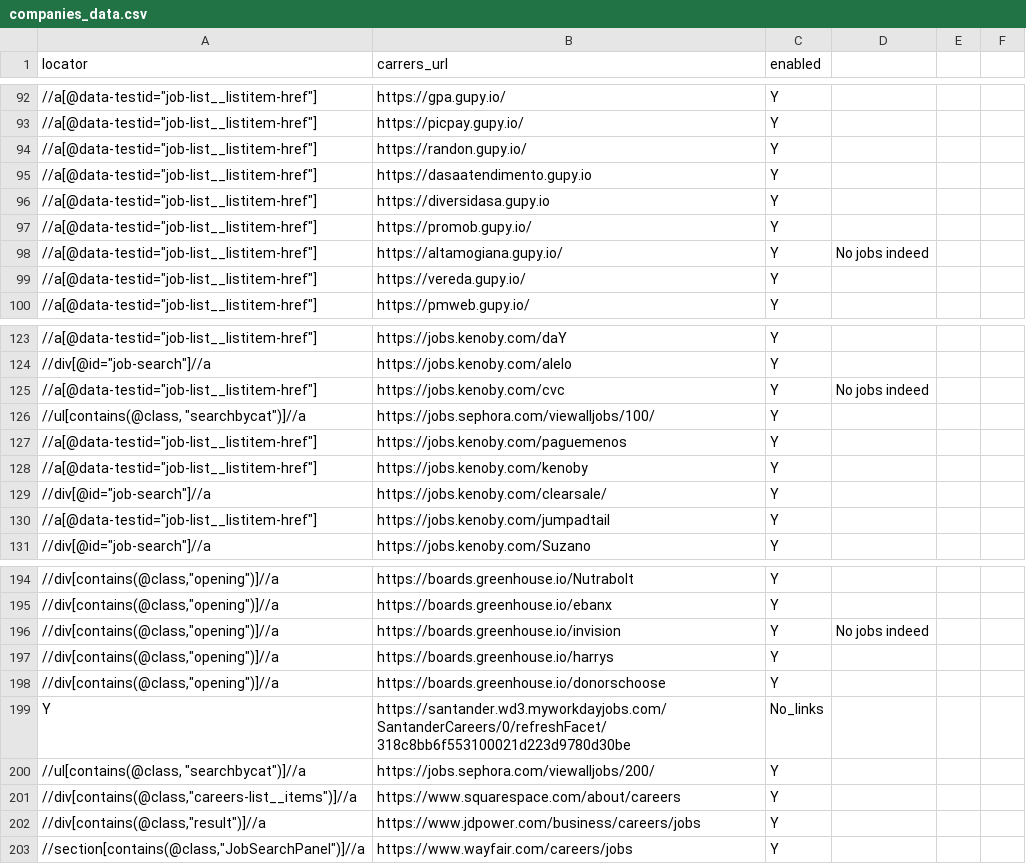
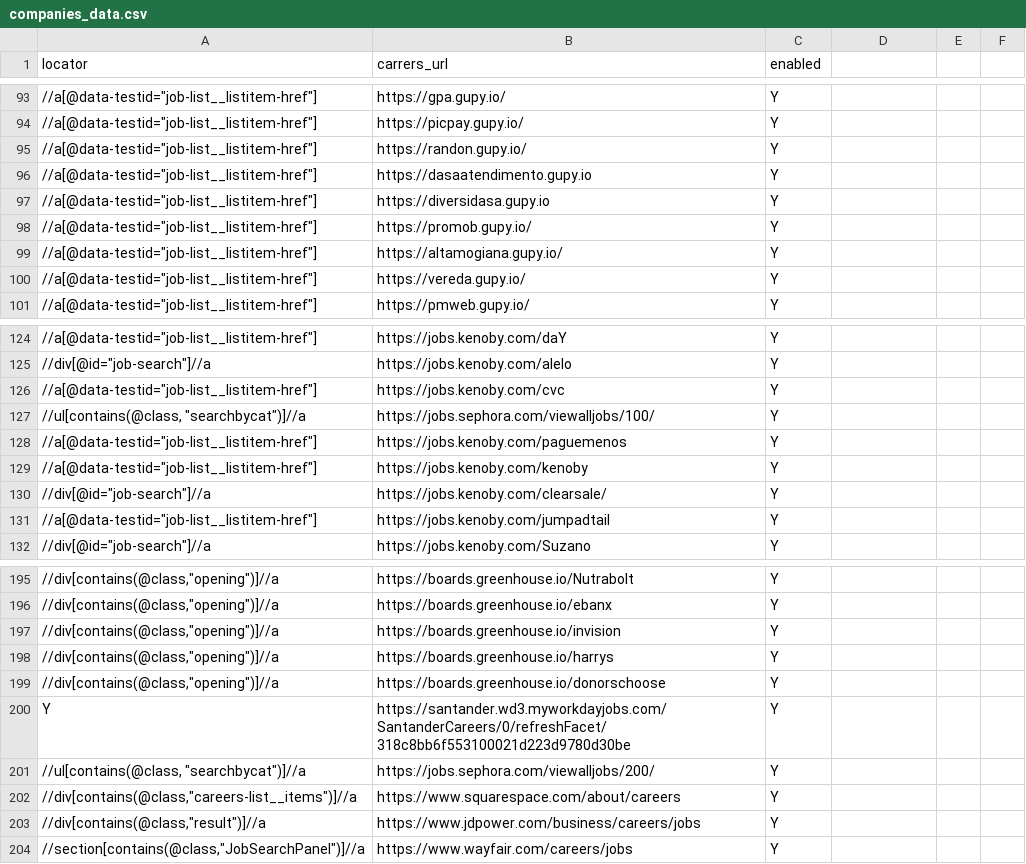
Before and after one commit to douglasdcm/search-jobs, a CSV file: src/crawler/companies_data.csv, drawn as a sheet; only a part is shown, gaps mark what is left out; the diff covers the shown part only.

```diff
--- a/src/crawler/companies_data.csv
+++ b/src/crawler/companies_data.csv
@@ -97,3 +98,3 @@ locator;carrers_url;enabled;
 //a[@data-testid="job-list__listitem-href"];https://promob.gupy.io/;Y;
-//a[@data-testid="job-list__listitem-href"];https://altamogiana.gupy.io/;Y;No jobs indeed
+//a[@data-testid="job-list__listitem-href"];https://altamogiana.gupy.io/;Y;
 //a[@data-testid="job-list__listitem-href"];https://vereda.gupy.io/;Y;
@@ -124,3 +125,3 @@ locator;carrers_url;enabled;
 //div[@id="job-search"]//a;https://jobs.kenoby.com/alelo;Y;
-//a[@data-testid="job-list__listitem-href"];https://jobs.kenoby.com/cvc;Y;No jobs indeed
+//a[@data-testid="job-list__listitem-href"];https://jobs.kenoby.com/cvc;Y;
 //ul[contains(@class, "searchbycat")]//a;https://jobs.sephora.com/viewalljobs/100/;Y;
@@ -195,6 +196,6 @@ locator;carrers_url;enabled;
 //div[contains(@class,"opening")]//a;https://boards.greenhouse.io/ebanx;Y;
-//div[contains(@class,"opening")]//a;https://boards.greenhouse.io/invision;Y;No jobs indeed
+//div[contains(@class,"opening")]//a;https://boards.greenhouse.io/invision;Y;
 //div[contains(@class,"opening")]//a;https://boards.greenhouse.io/harrys;Y;
 //div[contains(@class,"opening")]//a;https://boards.greenhouse.io/donorschoose;Y;
-Y;https://santander.wd3.myworkdayjobs.com/SantanderCareers/0/refreshFacet/318c8bb6f553100021d223d9780d30be;No_links;
+Y;https://santander.wd3.myworkdayjobs.com/SantanderCareers/0/refreshFacet/318c8bb6f553100021d223d9780d30be;Y;
 //ul[contains(@class, "searchbycat")]//a;https://jobs.sephora.com/viewalljobs/200/;Y;
```
Also changed, not shown: 1 added row and 13 edited cells elsewhere in this file.
